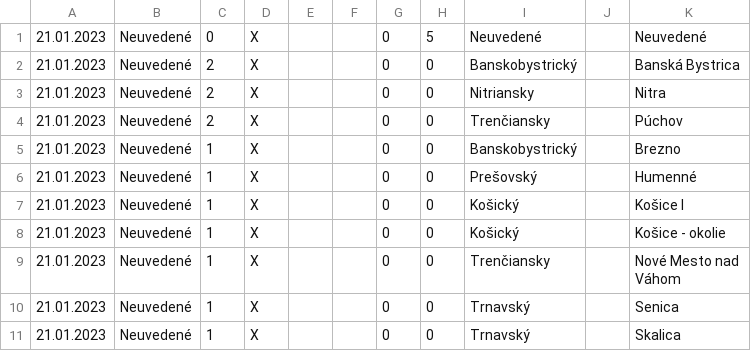
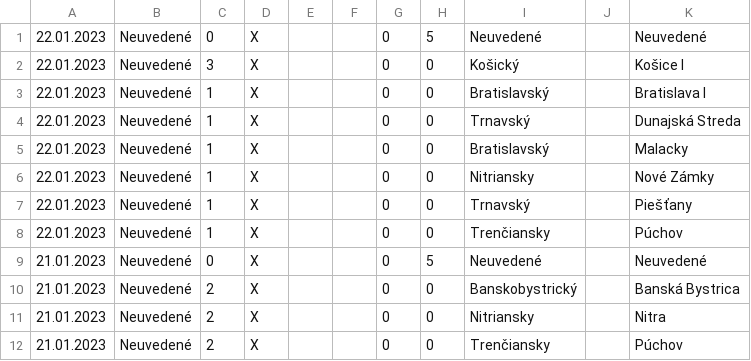
Before and after one commit to radoondas/covid-19-slovakia, a CSV file: data/covid-19-slovensko-2023.csv, drawn as a sheet; only a part is shown; the shorter side is filled out with more unchanged rows.

Commit message:
Updates data for 22.01.2023

```diff
--- a/data/covid-19-slovensko-2023.csv
+++ b/data/covid-19-slovensko-2023.csv
@@ -1 +1,9 @@
+22.01.2023;Neuvedené;0;X;;;0;5;Neuvedené;;Neuvedené
+22.01.2023;Neuvedené;3;X;;;0;0;Košický;;Košice I
+22.01.2023;Neuvedené;1;X;;;0;0;Bratislavský;;Bratislava I
+22.01.2023;Neuvedené;1;X;;;0;0;Trnavský;;Dunajská Streda
+22.01.2023;Neuvedené;1;X;;;0;0;Bratislavský;;Malacky
+22.01.2023;Neuvedené;1;X;;;0;0;Nitriansky;;Nové Zámky
+22.01.2023;Neuvedené;1;X;;;0;0;Trnavský;;Piešťany
+22.01.2023;Neuvedené;1;X;;;0;0;Trenčiansky;;Púchov
 21.01.2023;Neuvedené;0;X;;;0;5;Neuvedené;;Neuvedené
```
Also changed, not shown: data/daily-tests.csv, 2 other files.
